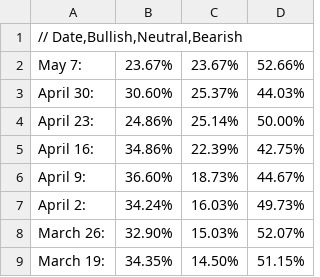
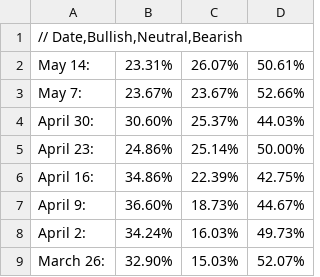
Before and after one commit to dadelcarbo/UltimateChartistRoot, a CSV file: data/weekly/AAII/BullBearRatio.csv, drawn as a sheet; only a part is shown; the shorter side is filled out with more unchanged rows; the diff names each change by its address in the sheet, - before the commit and + after, or states it on an @@ line.

Commit message:
Update weekly/monthly alerts

```diff
--- a/data/weekly/AAII/BullBearRatio.csv
+++ b/data/weekly/AAII/BullBearRatio.csv
+row 2: May 14: | 23.31% | 26.07% | 50.61%
```
Also changed, not shown: AgentReport.tsv, 12 other files.
